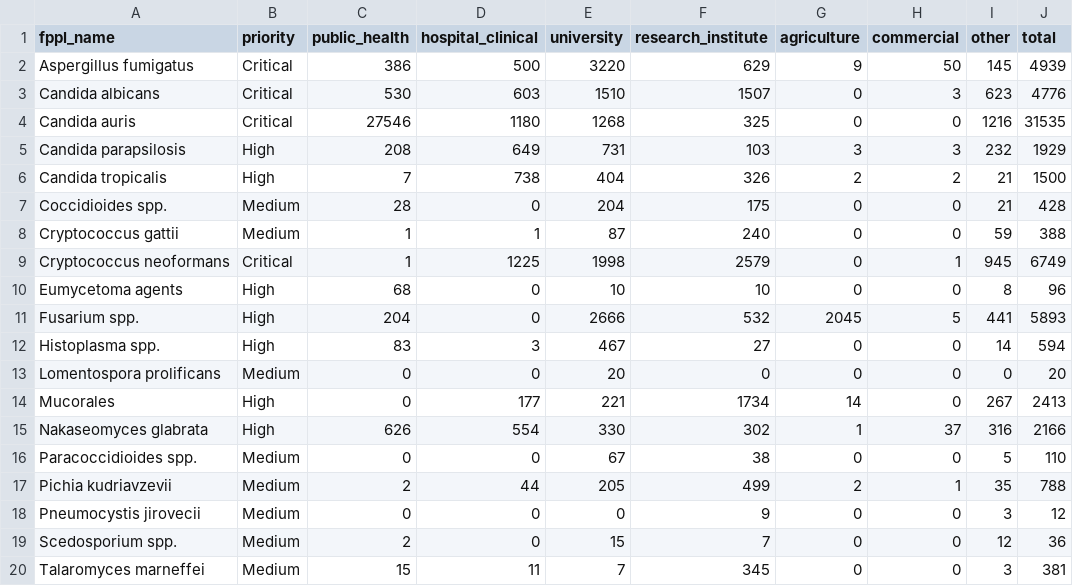
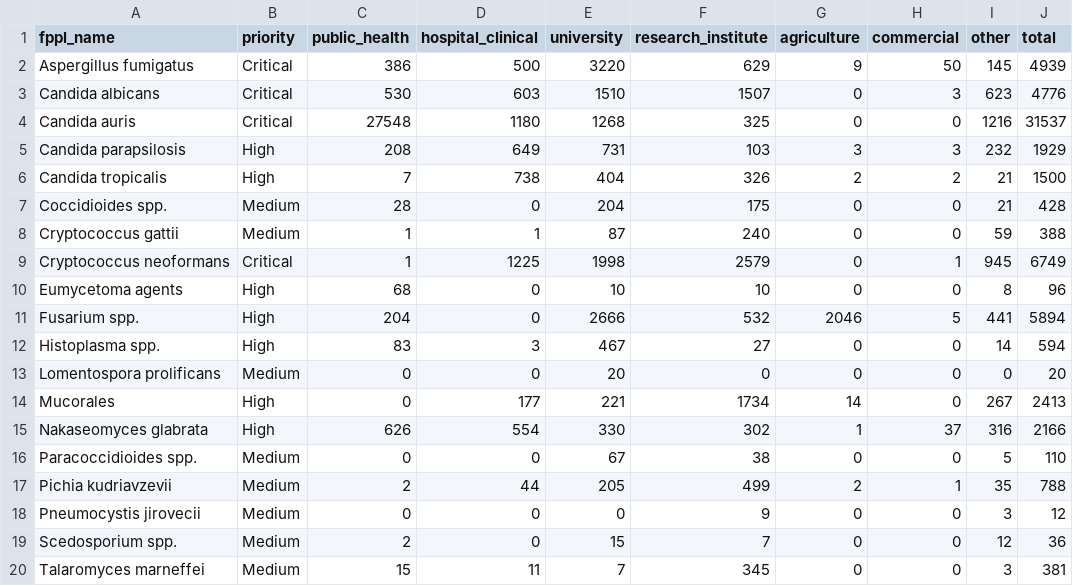
Before and after one commit to happykhan/fungiwatch, a CSV file: build/submitter_categories.csv, drawn as a sheet.

```diff
--- a/build/submitter_categories.csv
+++ b/build/submitter_categories.csv
@@ -3,3 +3,3 @@ Aspergillus fumigatus,Critical,386,500,3220,629,9,50,145,4939
 Candida albicans,Critical,530,603,1510,1507,0,3,623,4776
-Candida auris,Critical,27546,1180,1268,325,0,0,1216,31535
+Candida auris,Critical,27548,1180,1268,325,0,0,1216,31537
 Candida parapsilosis,High,208,649,731,103,3,3,232,1929
@@ -10,3 +10,3 @@ Cryptococcus neoformans,Critical,1,1225,1998,2579,0,1,945,6749
 Eumycetoma agents,High,68,0,10,10,0,0,8,96
-Fusarium spp.,High,204,0,2666,532,2045,5,441,5893
+Fusarium spp.,High,204,0,2666,532,2046,5,441,5894
 Histoplasma spp.,High,83,3,467,27,0,0,14,594
```
Also changed, not shown: build/host_categories.csv, 6 other files.
